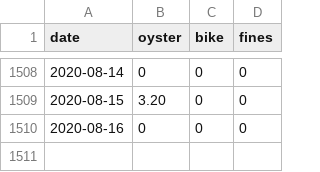
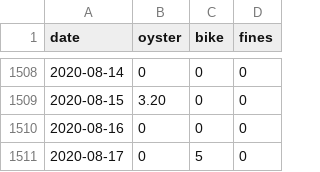
Before and after one commit to evanodell/cycling-v-oyster, a CSV file: cycling_oyster_data.csv, drawn as a sheet; only a part is shown, gaps mark what is left out.

```diff
--- a/cycling_oyster_data.csv
+++ b/cycling_oyster_data.csv
@@ -1510 +1510,2 @@ date,oyster,bike,fines
 2020-08-16,0,0,0
+2020-08-17,0,5,0
```
Also changed, not shown: 1 other file.
